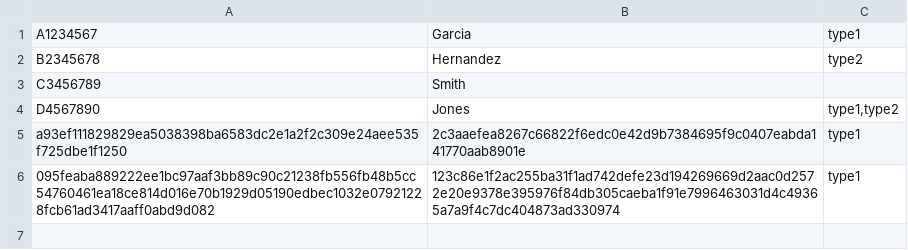
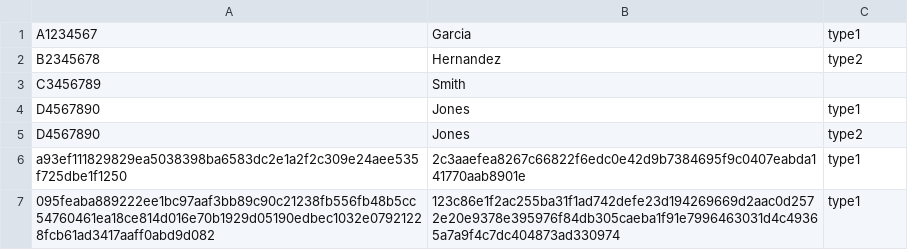
Before and after one commit to cal-itp/eligibility-server, a CSV file: data/server.csv, drawn as a sheet.

```diff
--- a/data/server.csv
+++ b/data/server.csv
@@ -3,3 +3,4 @@ B2345678;Hernandez;type2
 C3456789;Smith;
-D4567890;Jones;"type1,type2"
+D4567890;Jones;type1
+D4567890;Jones;type2
 a93ef111829829ea5038398ba6583dc2e1a2f2c309e24aee535f725dbe1f1250;2c3aaefea8267c66822f6edc0e42d9b7384695f9c0407eabda141770aab8901e;type1
```
Also changed, not shown: 1 other file.
